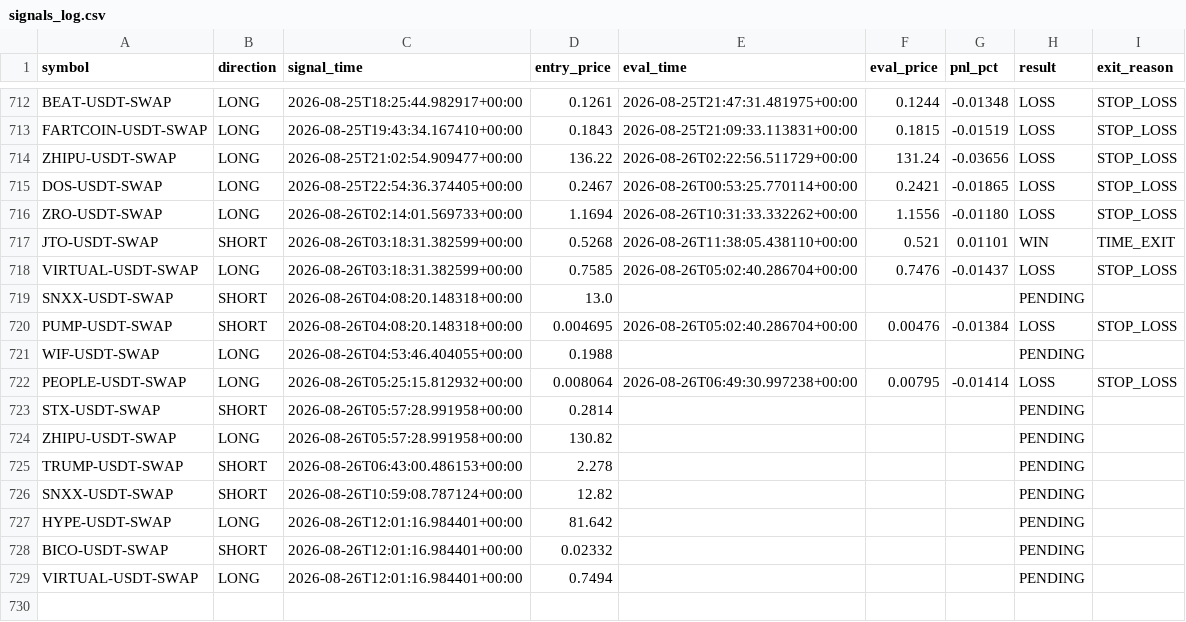
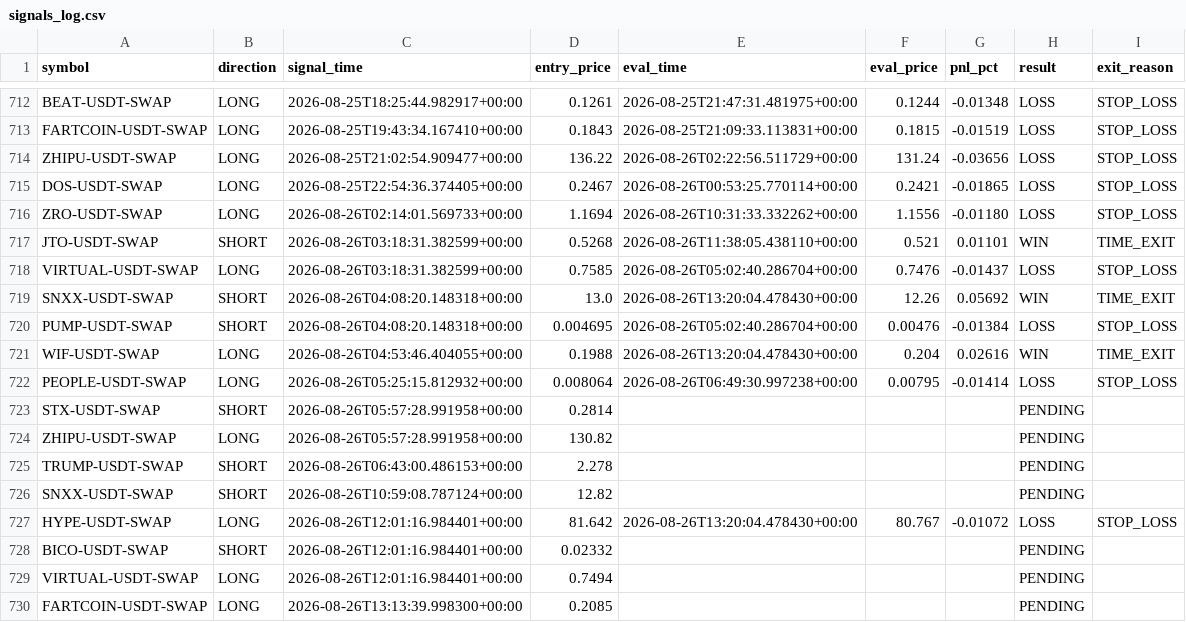
Before and after one commit to ksemehmet5-afk/altcoin-monitor-, a CSV file: monitor_state/signals_log.csv, drawn as a sheet; only a part is shown, gaps mark what is left out.

```diff
--- a/monitor_state/signals_log.csv
+++ b/monitor_state/signals_log.csv
@@ -718,5 +718,5 @@ JTO-USDT-SWAP,SHORT,2026-08-26T03:18:31.382599+00:00,0.5268,2026-08-26T11:38:05.
 VIRTUAL-USDT-SWAP,LONG,2026-08-26T03:18:31.382599+00:00,0.7585,2026-08-26T05:02:40.286704+00:00,0.7476,-0.01437,LOSS,STOP_LOSS
-SNXX-USDT-SWAP,SHORT,2026-08-26T04:08:20.148318+00:00,13.0,,,,PENDING,
+SNXX-USDT-SWAP,SHORT,2026-08-26T04:08:20.148318+00:00,13.0,2026-08-26T13:20:04.478430+00:00,12.26,0.05692,WIN,TIME_EXIT
 PUMP-USDT-SWAP,SHORT,2026-08-26T04:08:20.148318+00:00,0.004695,2026-08-26T05:02:40.286704+00:00,0.00476,-0.01384,LOSS,STOP_LOSS
-WIF-USDT-SWAP,LONG,2026-08-26T04:53:46.404055+00:00,0.1988,,,,PENDING,
+WIF-USDT-SWAP,LONG,2026-08-26T04:53:46.404055+00:00,0.1988,2026-08-26T13:20:04.478430+00:00,0.204,0.02616,WIN,TIME_EXIT
 PEOPLE-USDT-SWAP,LONG,2026-08-26T05:25:15.812932+00:00,0.008064,2026-08-26T06:49:30.997238+00:00,0.00795,-0.01414,LOSS,STOP_LOSS
@@ -726,4 +726,5 @@ TRUMP-USDT-SWAP,SHORT,2026-08-26T06:43:00.486153+00:00,2.278,,,,PENDING,
 SNXX-USDT-SWAP,SHORT,2026-08-26T10:59:08.787124+00:00,12.82,,,,PENDING,
-HYPE-USDT-SWAP,LONG,2026-08-26T12:01:16.984401+00:00,81.642,,,,PENDING,
+HYPE-USDT-SWAP,LONG,2026-08-26T12:01:16.984401+00:00,81.642,2026-08-26T13:20:04.478430+00:00,80.767,-0.01072,LOSS,STOP_LOSS
 BICO-USDT-SWAP,SHORT,2026-08-26T12:01:16.984401+00:00,0.02332,,,,PENDING,
 VIRTUAL-USDT-SWAP,LONG,2026-08-26T12:01:16.984401+00:00,0.7494,,,,PENDING,
+FARTCOIN-USDT-SWAP,LONG,2026-08-26T13:13:39.998300+00:00,0.2085,,,,PENDING,
```
Also changed, not shown: 3 other files.
